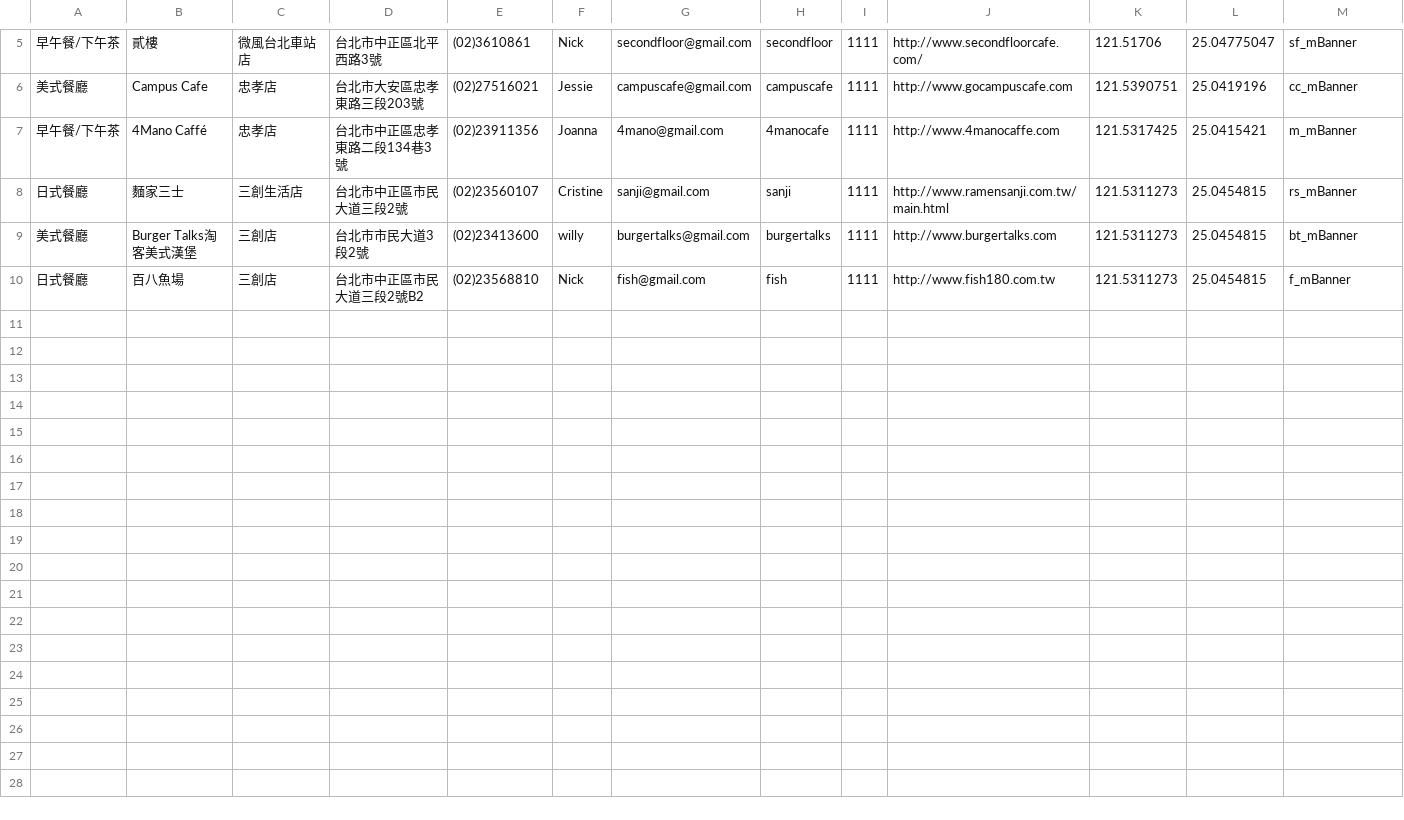
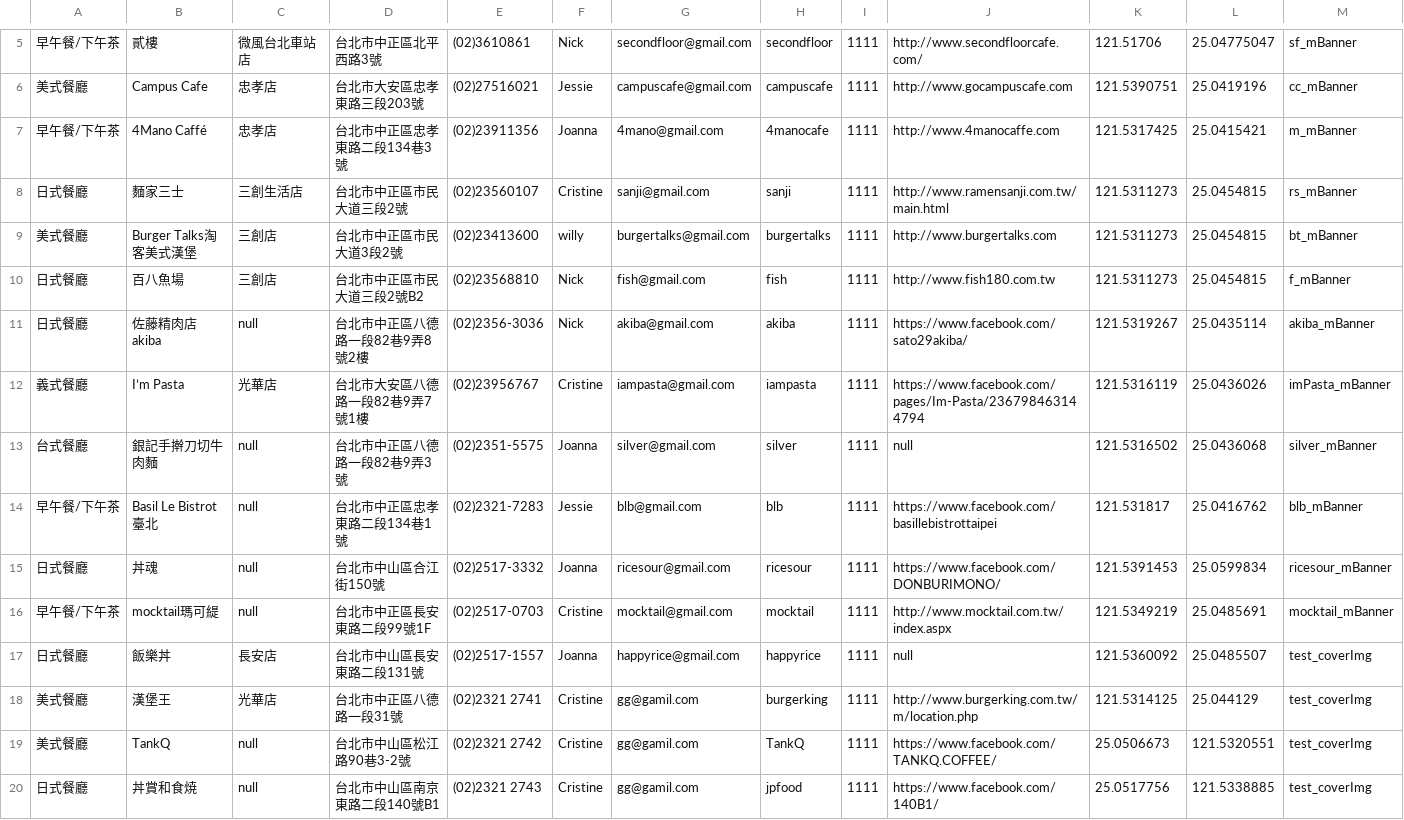
Before and after one commit to Jessie75919/Grab-n-Go, a CSV file: WebContent/data/restaurantData.csv, drawn as a sheet; only a part is shown, gaps mark what is left out; rows hold the shown columns only; the diff names each change by its address in the sheet, - before the commit and + after, or states it on an @@ line.

```diff
--- a/WebContent/data/restaurantData.csv
+++ b/WebContent/data/restaurantData.csv
-D9: 台北市市民大道3段2號
+D9: 台北市中正區市民大道3段2號
+row 11: 日式餐廳 | 佐藤精肉店 akiba | null | 台北市中正區八德路一段82巷9弄8號2樓 | (02)2356-3036 | Nick | akiba@gmail.com | akiba | 1111 | https://www.facebook.com/sato29akiba/ | 121.5319267 | 25.0435114 | akiba_mBanner
+row 12: 義式餐廳 | I’m Pasta | 光華店 | 台北市大安區八德路一段82巷9弄7號1樓 | (02)23956767 | Cristine | iampasta@gmail.com | iampasta | 1111 | https://www.facebook.com/pages/Im-Pasta/236798463144794 | 121.5316119 | 25.0436026 | imPasta_mBanner
+row 13: 台式餐廳 | 銀記手擀刀切牛肉麵 | null | 台北市中正區八德路一段82巷9弄3號 | (02)2351-5575 | Joanna | silver@gmail.com | silver | 1111 | null | 121.5316502 | 25.0436068 | silver_mBanner
+row 14: 早午餐/下午茶 | Basil Le Bistrot 臺北 | null | 台北市中正區忠孝東路二段134巷1號 | (02)2321-7283 | Jessie | blb@gmail.com | blb | 1111 | https://www.facebook.com/basillebistrottaipei | 121.531817 | 25.0416762 | blb_mBanner
+row 15: 日式餐廳 | 丼魂 | null | 台北市中山區合江街150號 | (02)2517-3332 | Joanna | ricesour@gmail.com | ricesour | 1111 | https://www.facebook.com/DONBURIMONO/ | 121.5391453 | 25.0599834 | ricesour_mBanner
+row 16: 早午餐/下午茶 | mocktail瑪可緹 | null | 台北市中正區長安東路二段99號1F | (02)2517-0703 | Cristine | mocktail@gmail.com | mocktail | 1111 | http://www.mocktail.com.tw/index.aspx | 121.5349219 | 25.0485691 | mocktail_mBanner
+row 17: 日式餐廳 | 飯樂丼 | 長安店 | 台北市中山區長安東路二段131號 | (02)2517-1557 | Joanna | happyrice@gmail.com | happyrice | 1111 | null | 121.5360092 | 25.0485507 | test_coverImg
+row 18: 美式餐廳 | 漢堡王 | 光華店 | 台北市中正區八德路一段31號 | (02)2321 2741 | Cristine | gg@gamil.com | burgerking | 1111 | http://www.burgerking.com.tw/m/location.php | 121.5314125 | 25.044129 | test_coverImg
+row 19: 美式餐廳 | TankQ | null | 台北市中山區松江路90巷3-2號 | (02)2321 2742 | Cristine | gg@gamil.com | TankQ | 1111 | https://www.facebook.com/TANKQ.COFFEE/ | 25.0506673 | 121.5320551 | test_coverImg
+row 20: 日式餐廳 | 丼賞和食焼 | null | 台北市中山區南京東路二段140號B1 | (02)2321 2743 | Cristine | gg@gamil.com | jpfood | 1111 | https://www.facebook.com/140B1/ | 25.0517756 | 121.5338885 | test_coverImg
```
Also changed, not shown: 24 other files.
